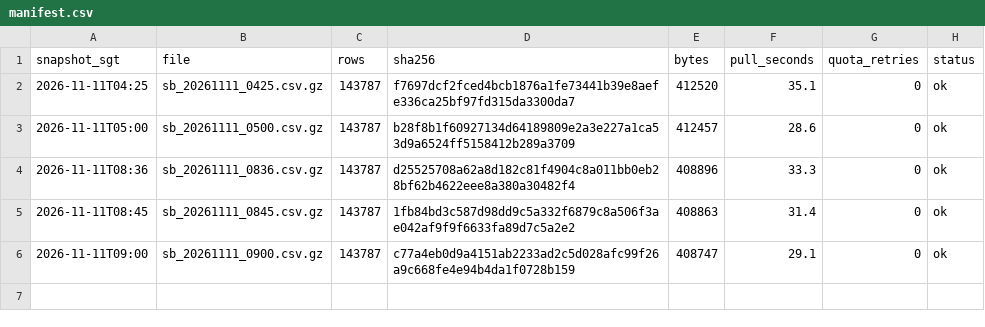
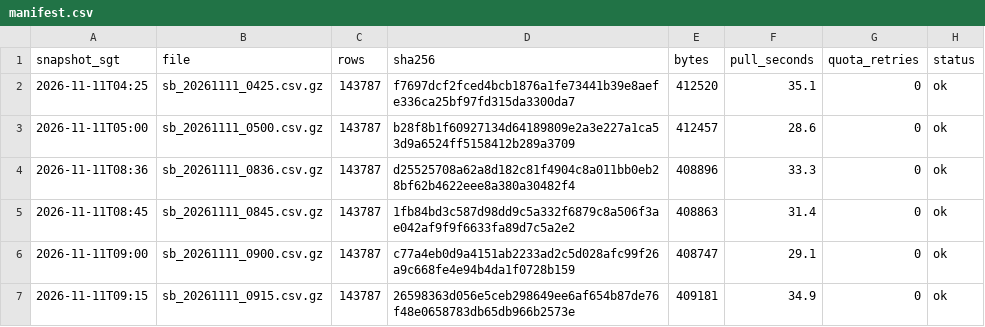
Before and after one commit to LUOaini1213/sg-bus-network-monitor, a CSV file: data/raw/speedbands/2026-11-11/manifest.csv, drawn as a sheet; the diff names each change by its address in the sheet, - before the commit and + after, or states it on an @@ line.

```diff
--- a/data/raw/speedbands/2026-11-11/manifest.csv
+++ b/data/raw/speedbands/2026-11-11/manifest.csv
+row 7: 2026-11-11T09:15 | sb_20261111_0915.csv.gz | 143787 | 26598363d056e5ceb298649ee6af654b87de76f48e0658783db65db966b2573e | 409181 | 34.9 | 0 | ok
```
Also changed, not shown: data/raw/incidents/2026-11-11/manifest.csv, 2 other files.
